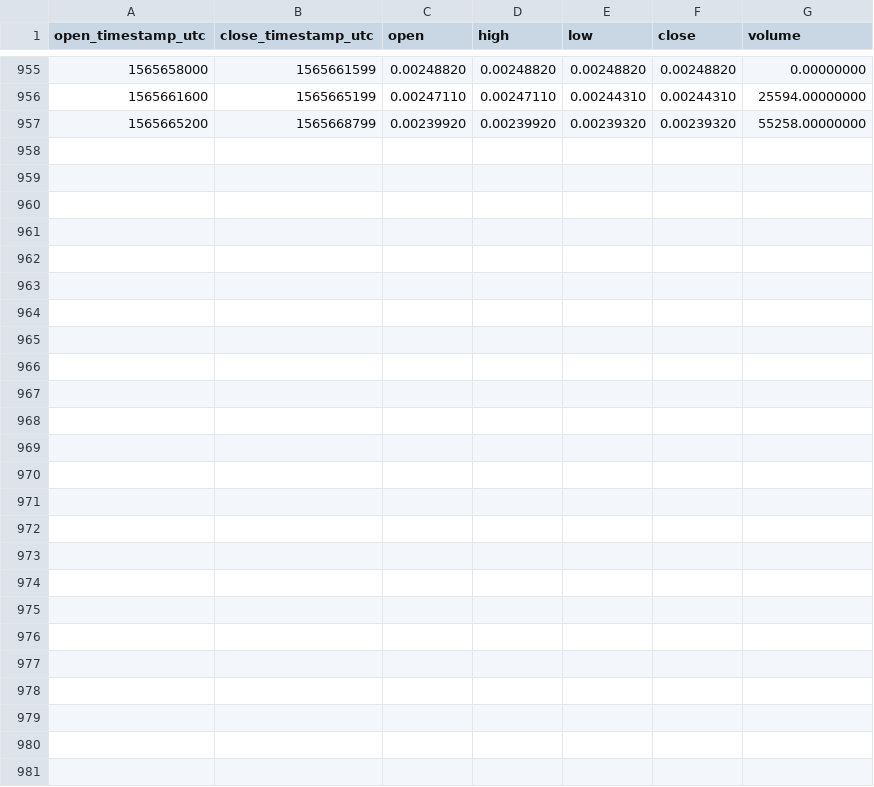
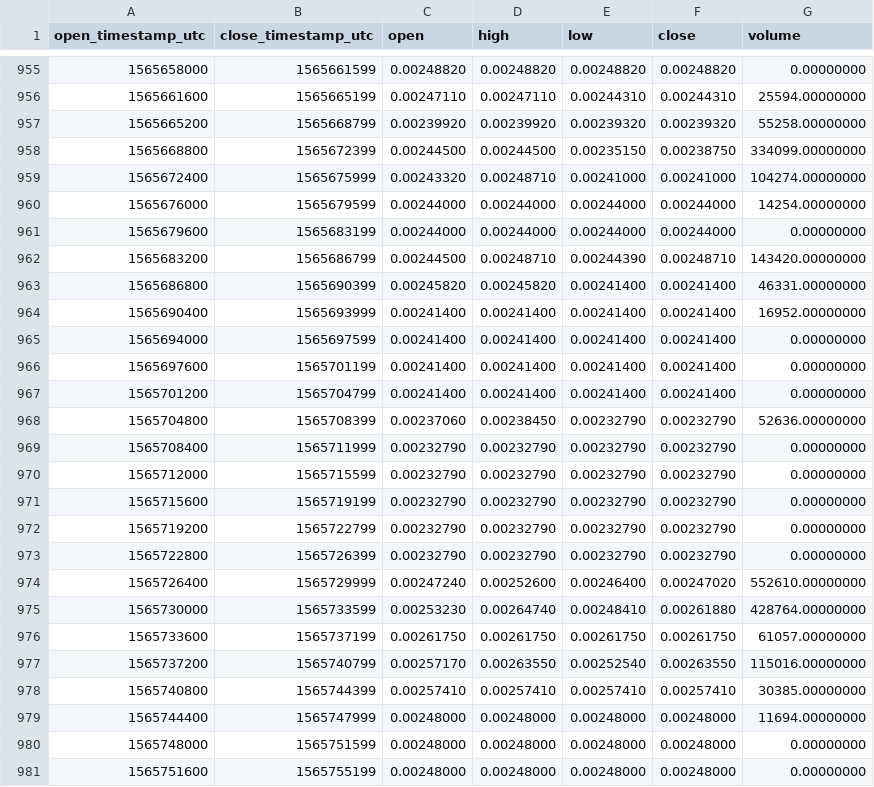
Before and after one commit to cryptobigbro/binance-ERDUSDC, a CSV file: binance-ERDUSDC-1h.csv, drawn as a sheet; only a part is shown, gaps mark what is left out.

Commit message:
Update OHLCV data.

```diff
--- a/binance-ERDUSDC-1h.csv
+++ b/binance-ERDUSDC-1h.csv
@@ -957 +957,25 @@ open_timestamp_utc,close_timestamp_utc,open,high,low,close,volume
 1565665200,1565668799,0.00239920,0.00239920,0.00239320,0.00239320,55258.00000000
+1565668800,1565672399,0.00244500,0.00244500,0.00235150,0.00238750,334099.00000000
+1565672400,1565675999,0.00243320,0.00248710,0.00241000,0.00241000,104274.00000000
+1565676000,1565679599,0.00244000,0.00244000,0.00244000,0.00244000,14254.00000000
+1565679600,1565683199,0.00244000,0.00244000,0.00244000,0.00244000,0.00000000
+1565683200,1565686799,0.00244500,0.00248710,0.00244390,0.00248710,143420.00000000
+1565686800,1565690399,0.00245820,0.00245820,0.00241400,0.00241400,46331.00000000
+1565690400,1565693999,0.00241400,0.00241400,0.00241400,0.00241400,16952.00000000
+1565694000,1565697599,0.00241400,0.00241400,0.00241400,0.00241400,0.00000000
+1565697600,1565701199,0.00241400,0.00241400,0.00241400,0.00241400,0.00000000
+1565701200,1565704799,0.00241400,0.00241400,0.00241400,0.00241400,0.00000000
+1565704800,1565708399,0.00237060,0.00238450,0.00232790,0.00232790,52636.00000000
+1565708400,1565711999,0.00232790,0.00232790,0.00232790,0.00232790,0.00000000
+1565712000,1565715599,0.00232790,0.00232790,0.00232790,0.00232790,0.00000000
+1565715600,1565719199,0.00232790,0.00232790,0.00232790,0.00232790,0.00000000
+1565719200,1565722799,0.00232790,0.00232790,0.00232790,0.00232790,0.00000000
+1565722800,1565726399,0.00232790,0.00232790,0.00232790,0.00232790,0.00000000
+1565726400,1565729999,0.00247240,0.00252600,0.00246400,0.00247020,552610.00000000
+1565730000,1565733599,0.00253230,0.00264740,0.00248410,0.00261880,428764.00000000
+1565733600,1565737199,0.00261750,0.00261750,0.00261750,0.00261750,61057.00000000
+1565737200,1565740799,0.00257170,0.00263550,0.00252540,0.00263550,115016.00000000
+1565740800,1565744399,0.00257410,0.00257410,0.00257410,0.00257410,30385.00000000
+1565744400,1565747999,0.00248000,0.00248000,0.00248000,0.00248000,11694.00000000
+1565748000,1565751599,0.00248000,0.00248000,0.00248000,0.00248000,0.00000000
+1565751600,1565755199,0.00248000,0.00248000,0.00248000,0.00248000,0.00000000
```
Also changed, not shown: binance-ERDUSDC-1d.csv.
